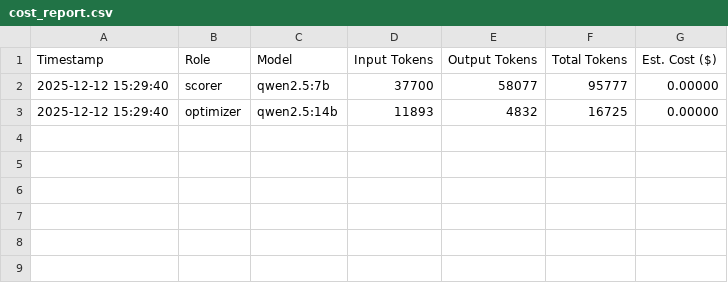
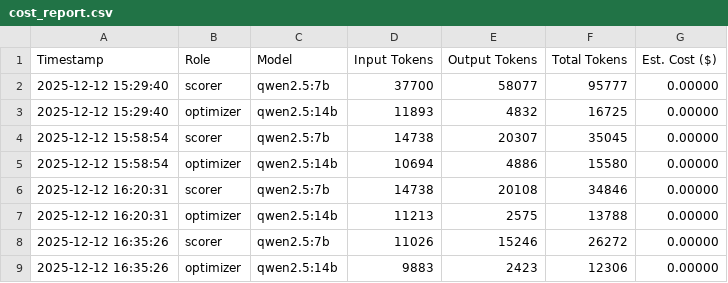
Before and after one commit to emilytin0206/BAKE, a CSV file: logs/cost_report.csv, drawn as a sheet; the diff names each change by its address in the sheet, - before the commit and + after, or states it on an @@ line.

```diff
--- a/logs/cost_report.csv
+++ b/logs/cost_report.csv
+row 4: 2025-12-12 15:58:54 | scorer | qwen2.5:7b | 14738 | 20307 | 35045 | 0.00000
+row 5: 2025-12-12 15:58:54 | optimizer | qwen2.5:14b | 10694 | 4886 | 15580 | 0.00000
+row 6: 2025-12-12 16:20:31 | scorer | qwen2.5:7b | 14738 | 20108 | 34846 | 0.00000
+row 7: 2025-12-12 16:20:31 | optimizer | qwen2.5:14b | 11213 | 2575 | 13788 | 0.00000
+row 8: 2025-12-12 16:35:26 | scorer | qwen2.5:7b | 11026 | 15246 | 26272 | 0.00000
+row 9: 2025-12-12 16:35:26 | optimizer | qwen2.5:14b | 9883 | 2423 | 12306 | 0.00000
```
Also changed, not shown: 8 other files.
